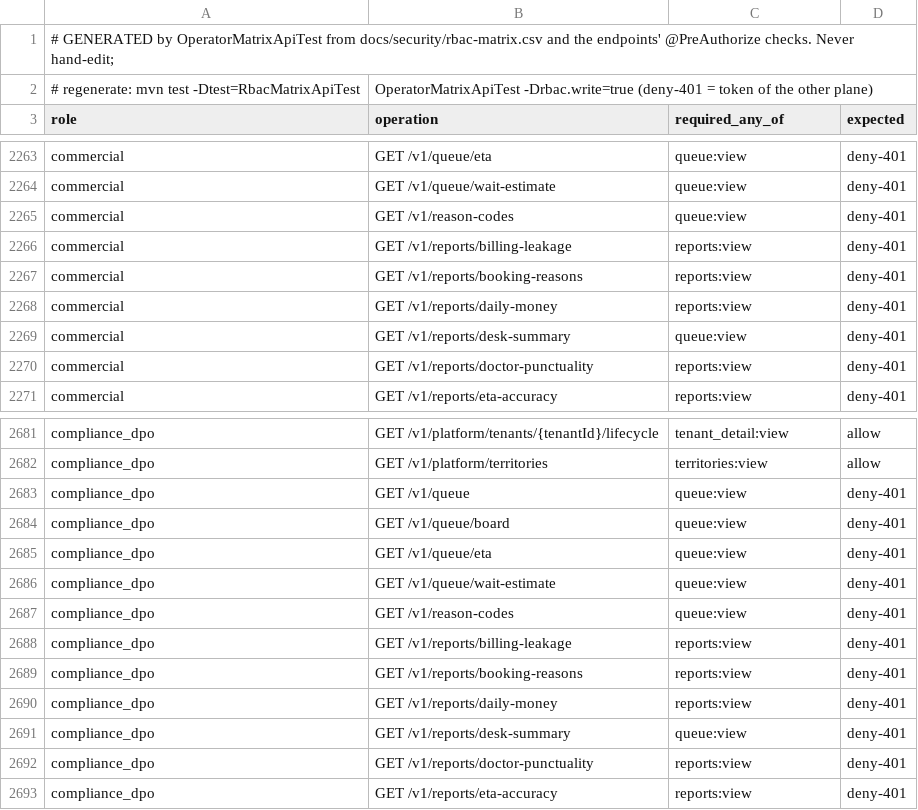
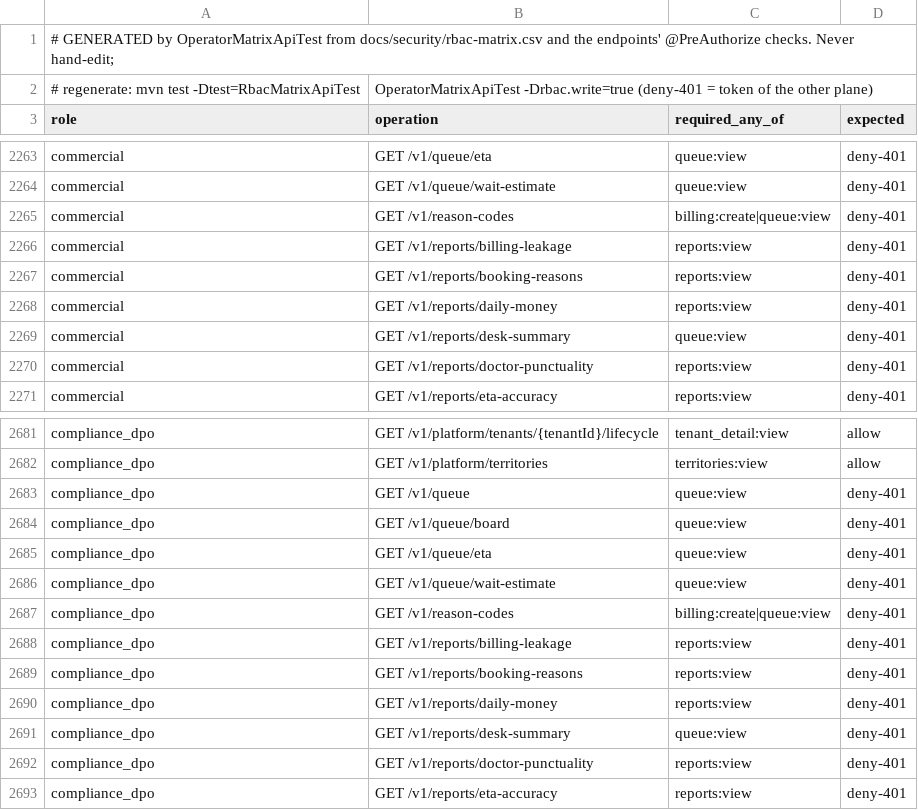
Before and after one commit to silpachandran08-web/Nabd, a CSV file: docs/security/rbac-generated-operator.csv, drawn as a sheet; only a part is shown, gaps mark what is left out; the diff covers the shown part only.

```diff
--- a/docs/security/rbac-generated-operator.csv
+++ b/docs/security/rbac-generated-operator.csv
@@ -2264,3 +2264,3 @@ commercial,GET /v1/queue/eta,queue:view,deny-401
 commercial,GET /v1/queue/wait-estimate,queue:view,deny-401
-commercial,GET /v1/reason-codes,queue:view,deny-401
+commercial,GET /v1/reason-codes,billing:create|queue:view,deny-401
 commercial,GET /v1/reports/billing-leakage,reports:view,deny-401
@@ -2686,3 +2686,3 @@ compliance_dpo,GET /v1/queue/eta,queue:view,deny-401
 compliance_dpo,GET /v1/queue/wait-estimate,queue:view,deny-401
-compliance_dpo,GET /v1/reason-codes,queue:view,deny-401
+compliance_dpo,GET /v1/reason-codes,billing:create|queue:view,deny-401
 compliance_dpo,GET /v1/reports/billing-leakage,reports:view,deny-401
```
Also changed, not shown: 5 edited cells elsewhere in this file, docs/security/rbac-generated-clinic.csv, 5 other files.
